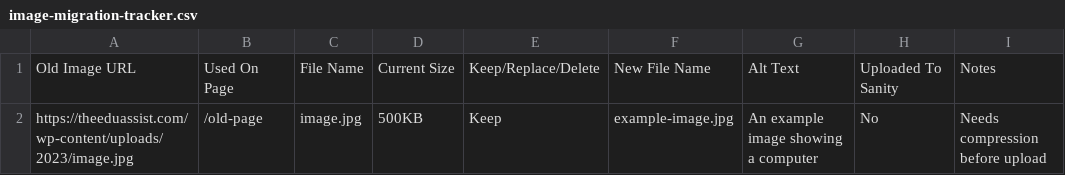
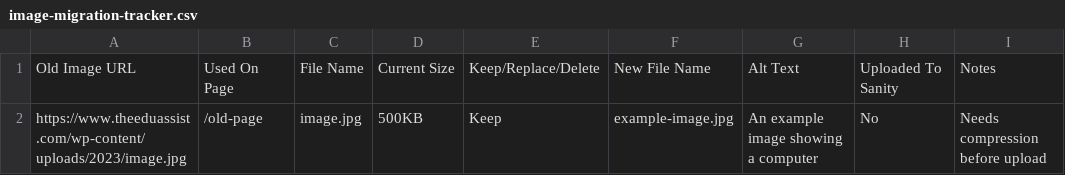
Before and after one commit to theeduassist/Theeduassist.com_website_v2.0, a CSV file: docs/templates/image-migration-tracker.csv, drawn as a sheet.

```diff
--- a/docs/templates/image-migration-tracker.csv
+++ b/docs/templates/image-migration-tracker.csv
@@ -1,2 +1,2 @@
 Old Image URL,Used On Page,File Name,Current Size,Keep/Replace/Delete,New File Name,Alt Text,Uploaded To Sanity,Notes
-https://theeduassist.com/wp-content/uploads/2023/image.jpg,/old-page,image.jpg,500KB,Keep,example-image.jpg,An example image showing a computer,No,Needs compression before upload
+https://www.theeduassist.com/wp-content/uploads/2023/image.jpg,/old-page,image.jpg,500KB,Keep,example-image.jpg,An example image showing a computer,No,Needs compression before upload
```
Also changed, not shown: docs/templates/content-migration-tracker.csv, 26 other files.
